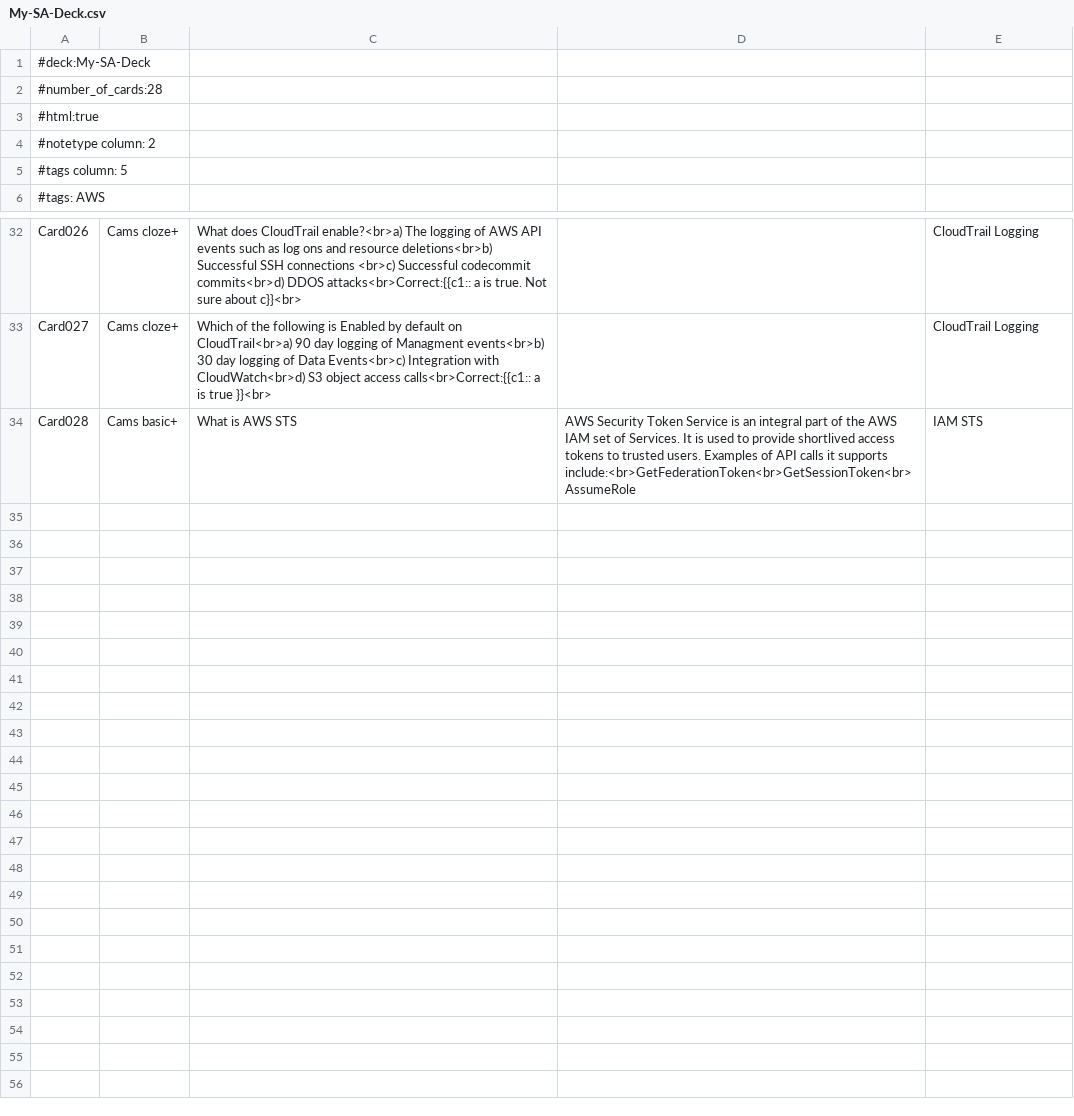
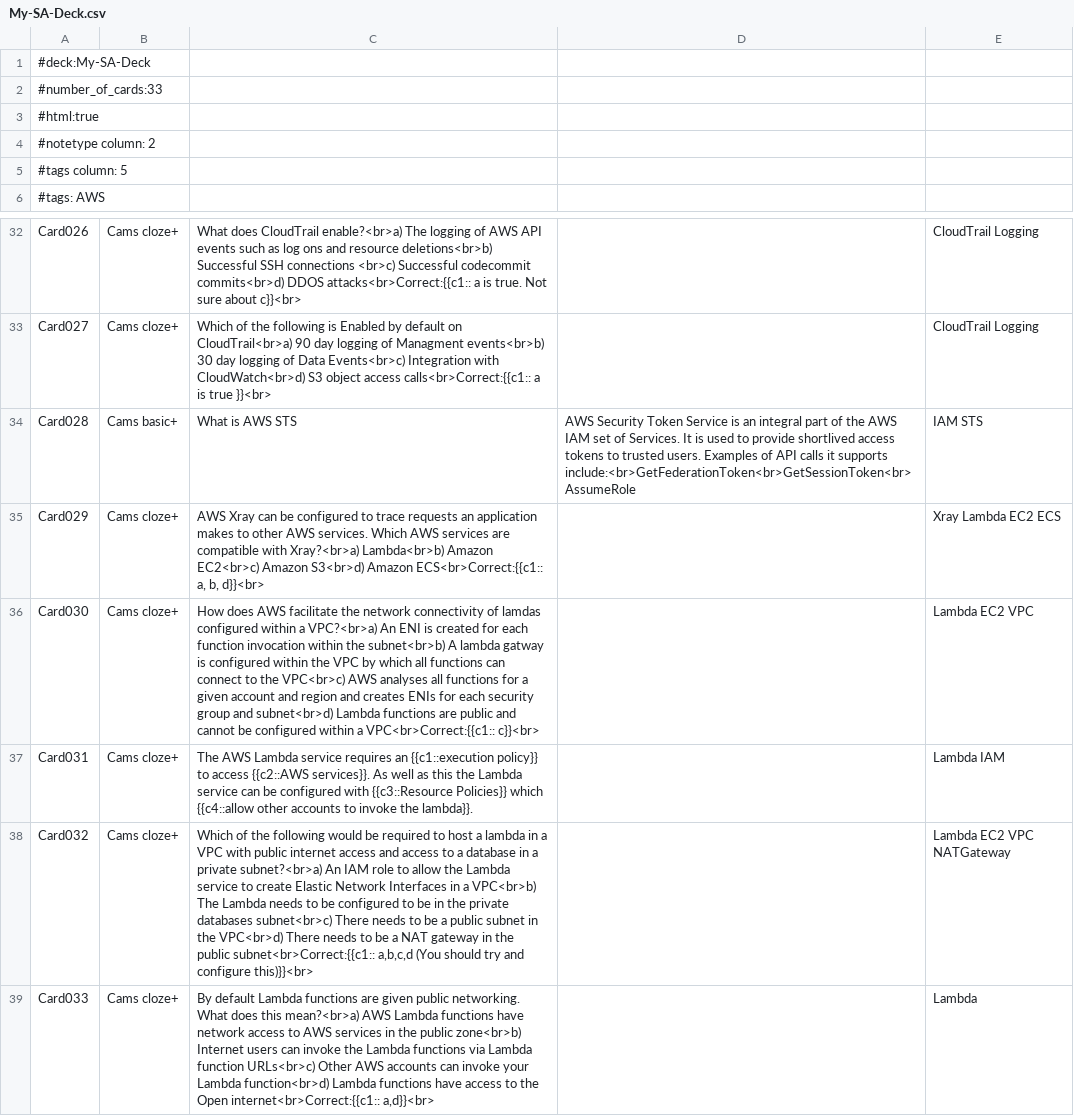
Before and after one commit to cam-mclaren/ank-aws-saa-exam, a CSV file: My-SA-Deck.csv, drawn as a sheet; only a part is shown, gaps mark what is left out.

Commit message:
Added some more lambda cards

```diff
--- a/My-SA-Deck.csv
+++ b/My-SA-Deck.csv
@@ -1,3 +1,3 @@
 #deck:My-SA-Deck
-#number_of_cards:28
+#number_of_cards:33
 #html:true
@@ -34 +34,6 @@ Card027;Cams cloze+;Which of the following is Enabled by default on CloudTrail<b
 Card028;Cams basic+;What is AWS STS; AWS Security Token Service is an integral part of the AWS IAM set of Services. It is used to provide shortlived access tokens to trusted users. Examples of API calls it supports include:<br>GetFederationToken<br>GetSessionToken<br>AssumeRole; IAM STS
+Card029;Cams cloze+;AWS Xray can be configured to trace requests an application makes to other AWS services. Which AWS services are compatible with Xray?<br>a) Lambda<br>b) Amazon EC2<br>c) Amazon S3<br>d) Amazon ECS<br>Correct:{{c1:: a, b, d}}<br>;; Xray Lambda EC2 ECS
+Card030;Cams cloze+;How does AWS facilitate the network connectivity of lamdas configured within a VPC?<br>a) An ENI is created for each function invocation within the subnet<br>b) A lambda gatway is configured within the VPC by which all functions can connect to the VPC<br>c) AWS analyses all functions for a given account and region and creates ENIs for each security group and subnet<br>d) Lambda functions are public and cannot be configured within a VPC<br>Correct:{{c1:: c}}<br>;; Lambda EC2 VPC
+Card031;Cams cloze+;The AWS Lambda service requires an {{c1::execution policy}} to access {{c2::AWS services}}. As well as this the Lambda service can be configured with {{c3::Resource Policies}} which {{c4::allow other accounts to invoke the lambda}}.;; Lambda IAM
+Card032;Cams cloze+; Which of the following would be required to host a lambda in a VPC with public internet access and access to a database in a private subnet?<br>a) An IAM role to allow the Lambda service to create Elastic Network Interfaces in a VPC<br>b) The Lambda needs to be configured to be in the private databases subnet<br>c) There needs to be a public subnet in the VPC<br>d) There needs to be a NAT gateway in the public subnet<br>Correct:{{c1:: a,b,c,d (You should try and configure this)}}<br>;; Lambda EC2 VPC NATGateway
+Card033;Cams cloze+; By default Lambda functions are given public networking. What does this mean?<br>a) AWS Lambda functions have network access to AWS services in the public zone<br>b) Internet users can invoke the Lambda functions via Lambda function URLs<br>c) Other AWS accounts can invoke your Lambda function<br>d) Lambda functions have access to the Open internet<br>Correct:{{c1:: a,d}}<br>;; Lambda
```
Also changed, not shown: 1 other file.
